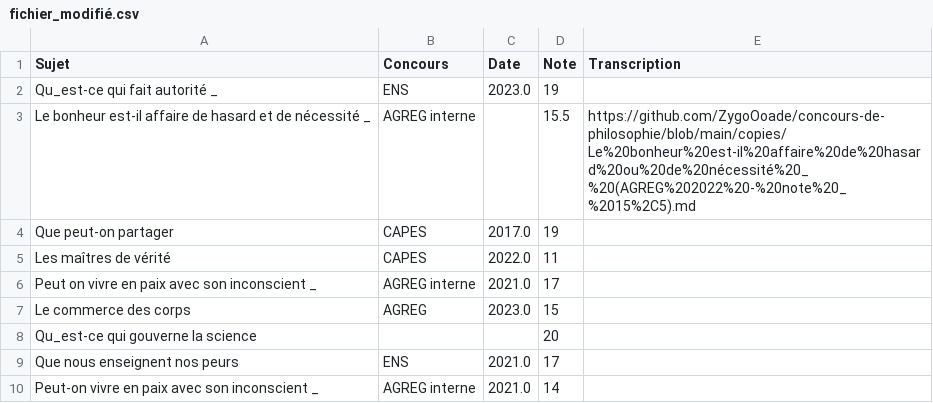
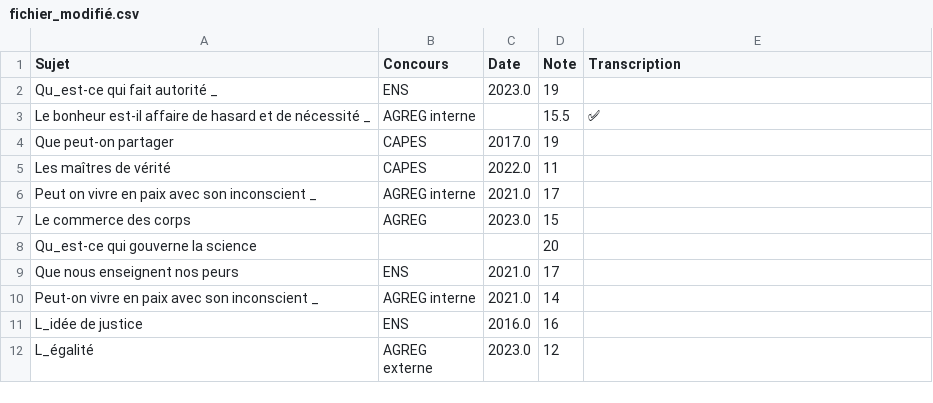
Before and after one commit to GwenTsang/concours-de-philosophie, a CSV file: scan_des_copies/fichier_modifié.csv, drawn as a sheet; only a part is shown; the shorter side is filled out with more unchanged rows.

Commit message:
Update fichier_modifié.csv

```diff
--- a/scan_des_copies/fichier_modifié.csv
+++ b/scan_des_copies/fichier_modifié.csv
@@ -2,3 +2,3 @@ Sujet,Concours,Date,Note,Transcription
 Qu_est-ce qui fait autorité _,ENS,2023.0,19,
-Le bonheur est-il affaire de hasard et de nécessité _,AGREG interne,,15.5,https://github.com/ZygoOoade/concours-de-philosophie/blob/main/copies/Le%20bonheur%20est-il%20affaire%20de%20hasard%20ou%20de%20nécessité%20_%20(AGREG%202022%20-%20note%20_%2015%2C5).md
+Le bonheur est-il affaire de hasard et de nécessité _,AGREG interne,,15.5,✅
 Que peut-on partager,CAPES,2017.0,19,
```
